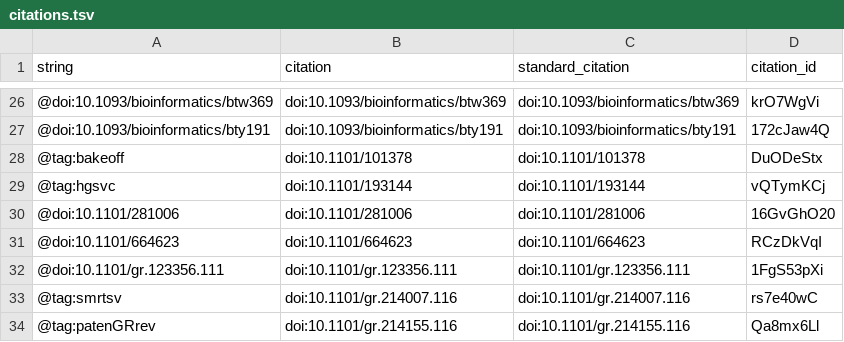
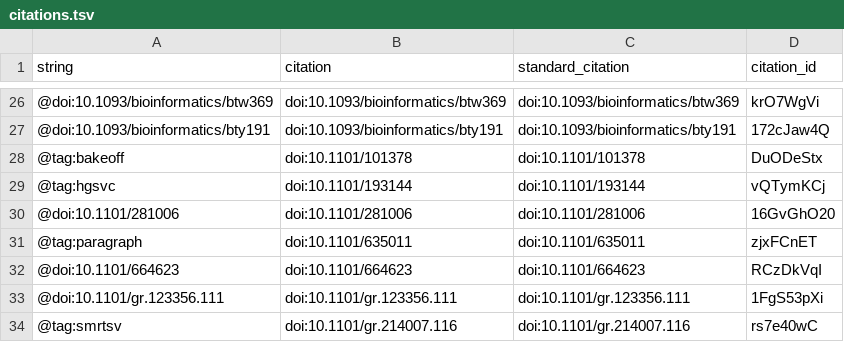
Before and after one commit to jmonlong/manu-vgsv, a TSV file: citations.tsv, drawn as a sheet; only a part is shown, gaps mark what is left out; the shorter side is filled out with more unchanged rows.

```diff
--- a/citations.tsv
+++ b/citations.tsv
@@ -30,2 +30,3 @@ string	citation	standard_citation	citation_id
 @doi:10.1101/281006	doi:10.1101/281006	doi:10.1101/281006	16GvGhO20
+@tag:paragraph	doi:10.1101/635011	doi:10.1101/635011	zjxFCnET
 @doi:10.1101/664623	doi:10.1101/664623	doi:10.1101/664623	RCzDkVqI
```
Also changed, not shown: 5 other files.
